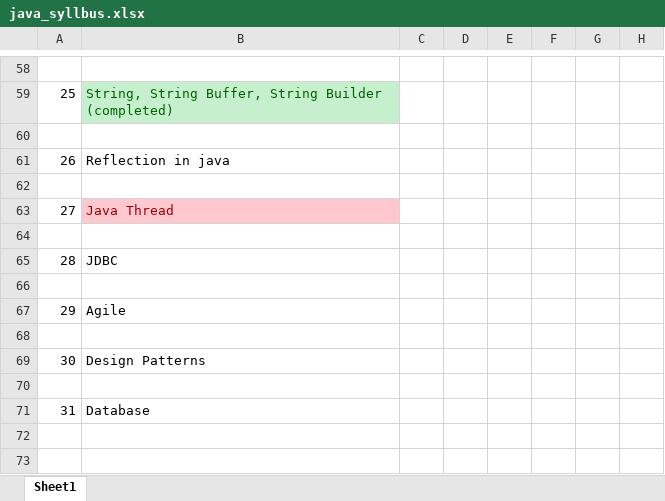
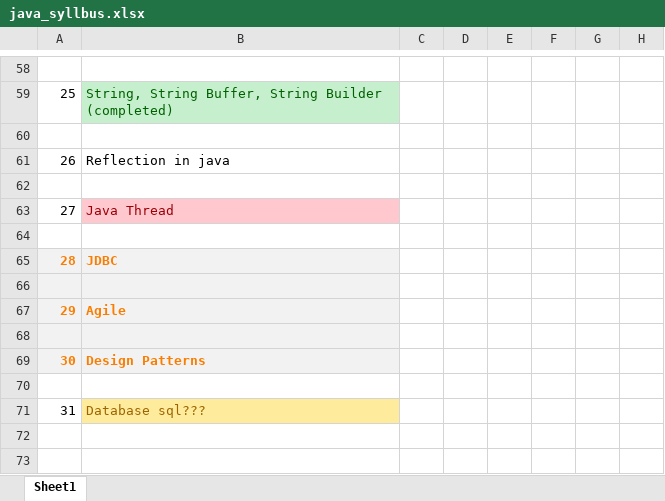
Before and after one commit to yogeshjoga/java-learning-code, an Excel workbook: notes/java_syllbus.xlsx, sheet Sheet1, drawn as a sheet; only a part is shown, gaps mark what is left out; values as stored, in another font and other column widths than the file's, no borders; charts and pictures and conditional formats not drawn; the diff names each change by its address in the sheet, - before the commit and + after, or states it on an @@ line.

```diff
--- a/notes/java_syllbus.xlsx (sheet Sheet1)
+++ b/notes/java_syllbus.xlsx (sheet Sheet1)
-A65:B69 fill: none
+A65:B69 fill: #F2F2F2
@@ A65:B65 bold: off → on, text colour: black → #FA7D00 @@
@@ A67:B67 bold: off → on, text colour: black → #FA7D00 @@
@@ A69:B69 bold: off → on, text colour: black → #FA7D00 @@
-B71: Database
+B71: Database sql???
@@ B71 fill: none → #FFEB9C, text colour: black → #9C6500 @@
```
Also changed, not shown: charts or pictures, 2 other files.
